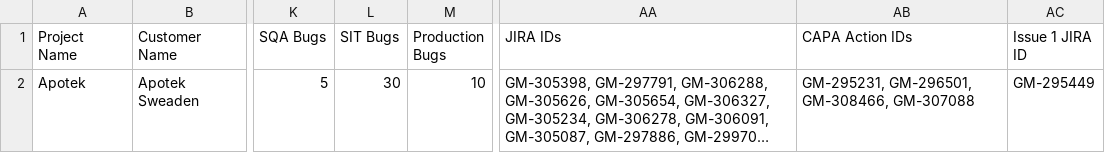
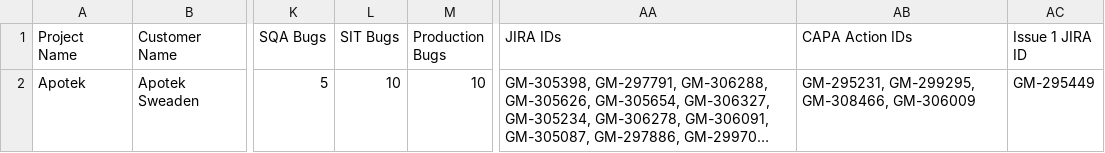
Before and after one commit to greyorange/release-scorecard, a CSV file: release-dashboard/data/apotek_v1-0-0.csv, drawn as a sheet; only a part is shown, gaps mark what is left out; long unchanged cells end in …; the diff names each change by its address in the sheet, - before the commit and + after, or states it on an @@ line.

```diff
--- a/release-dashboard/data/apotek_v1-0-0.csv
+++ b/release-dashboard/data/apotek_v1-0-0.csv
-L2 (SIT Bugs): 30
+L2 (SIT Bugs): 10
-AB2 (CAPA Action IDs): GM-295231, GM-296501, GM-308466, GM-307088
+AB2 (CAPA Action IDs): GM-295231, GM-299295, GM-308466, GM-306009
```
Also changed, not shown: release-dashboard/data/apotek_v7-8-0-9.csv, release-dashboard/data/test-project_v1-0-0.csv.
